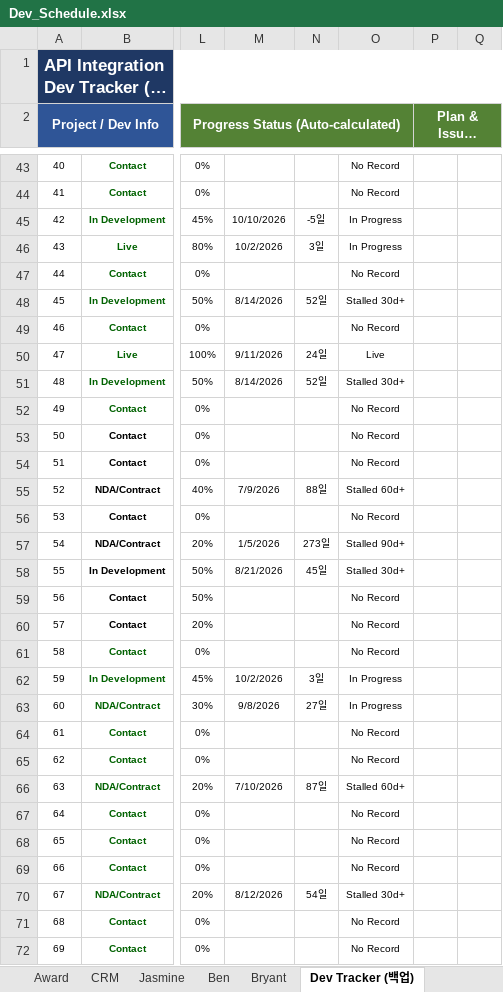
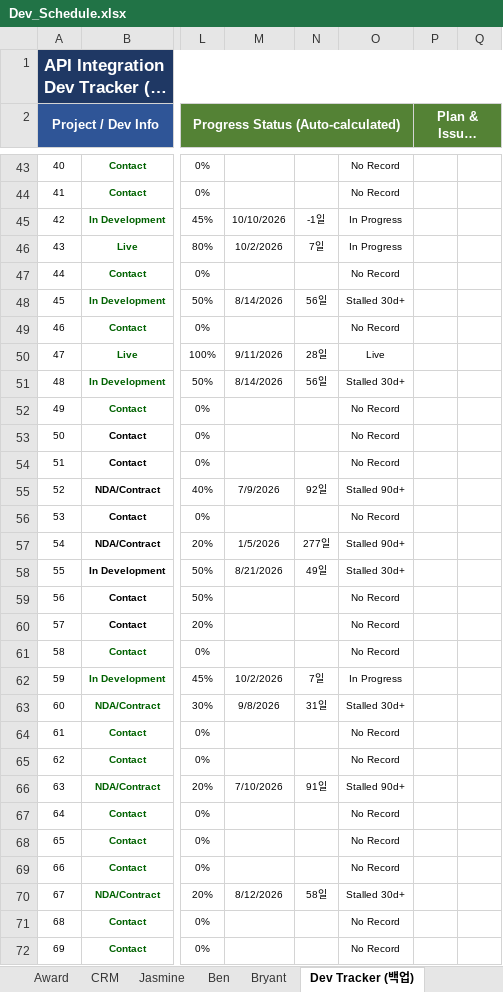
Before and after one commit to bstars00-rgb/Integration-Tracker, an Excel workbook: data/Dev_Schedule.xlsx, sheet Dev Tracker (백업), drawn as a sheet; only a part is shown, gaps mark what is left out; long unchanged cells end in …; values as stored, in another font and other column widths than the file's, no borders; conditional formats not drawn; the diff covers the shown part only; the diff names each change by its address in the sheet, - before the commit and + after, or states it on an @@ line.

```diff
--- a/data/Dev_Schedule.xlsx (sheet Dev Tracker (백업))
+++ b/data/Dev_Schedule.xlsx (sheet Dev Tracker (백업))
-N45: -5일
+N45: -1일
-N46: 3일
+N46: 7일
-N48: 52일
+N48: 56일
-N50: 24일
+N50: 28일
-N51: 52일
+N51: 56일
-N55: 88일
+N55: 92일
-O55: Stalled 60d+
+O55: Stalled 90d+
-N57: 273일
+N57: 277일
-N58: 45일
+N58: 49일
-N62: 3일
+N62: 7일
-N63: 27일
+N63: 31일
-O63: In Progress
+O63: Stalled 30d+
-N66: 87일
+N66: 91일
-O66: Stalled 60d+
+O66: Stalled 90d+
-N70: 54일
+N70: 58일
```
Also changed, not shown: 47 edited cells elsewhere in this sheet, sheet Dev Tracker, sheet Mapping Schedule, 3 other files.
